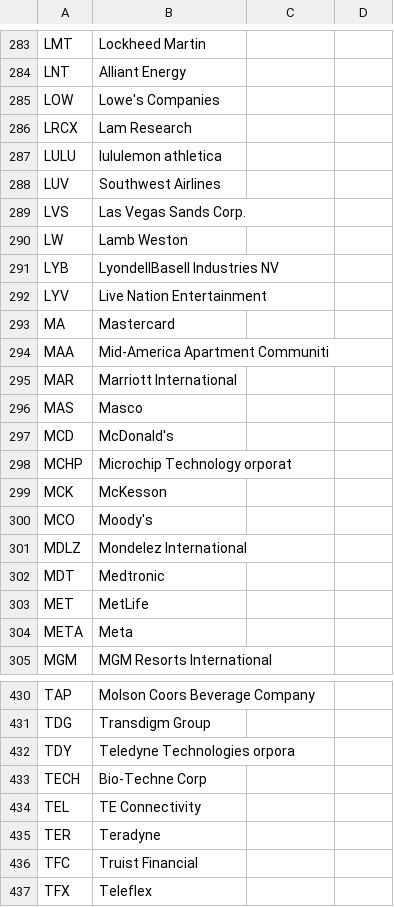
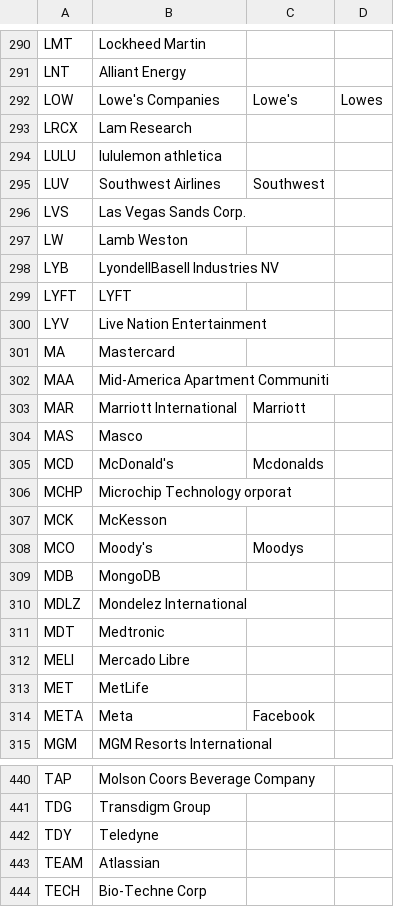
Before and after one commit to hanlin487/cramer-scraper, a CSV file: storage/companies.csv, drawn as a sheet; only a part is shown, gaps mark what is left out; the shorter side is filled out with more unchanged rows; the diff covers the shown part only.

```diff
--- a/storage/companies.csv
+++ b/storage/companies.csv
@@ -284,6 +291,6 @@ LMT,Lockheed Martin
 LNT,Alliant Energy
-LOW,Lowe's Companies
+LOW,Lowe's Companies,Lowe's,Lowes
 LRCX,Lam Research
 LULU,lululemon athletica
-LUV,Southwest Airlines
+LUV,Southwest Airlines,Southwest
 LVS,Las Vegas Sands Corp.
@@ -291,2 +298,3 @@ LW,Lamb Weston
 LYB,LyondellBasell Industries NV
+LYFT,LYFT
 LYV,Live Nation Entertainment
@@ -294,12 +302,14 @@ MA,Mastercard
 MAA,Mid-America Apartment Communiti
-MAR,Marriott International
+MAR,Marriott International,Marriott
 MAS,Masco
-MCD,McDonald's
+MCD,McDonald's,Mcdonalds
 MCHP,Microchip Technology orporat
 MCK,McKesson
-MCO,Moody's
+MCO,Moody's,Moodys
+MDB,MongoDB
 MDLZ,Mondelez International
 MDT,Medtronic
+MELI,Mercado Libre
 MET,MetLife
-META,Meta
+META,Meta,Facebook
 MGM,MGM Resorts International
@@ -431,3 +441,4 @@ TAP,Molson Coors Beverage Company
 TDG,Transdigm Group
-TDY,Teledyne Technologies orpora
+TDY,Teledyne
+TEAM,Atlassian
 TECH,Bio-Techne Corp
```
Also changed, not shown: 14 added rows, 5 removed rows and 47 edited cells elsewhere in this file, 5 other files.
